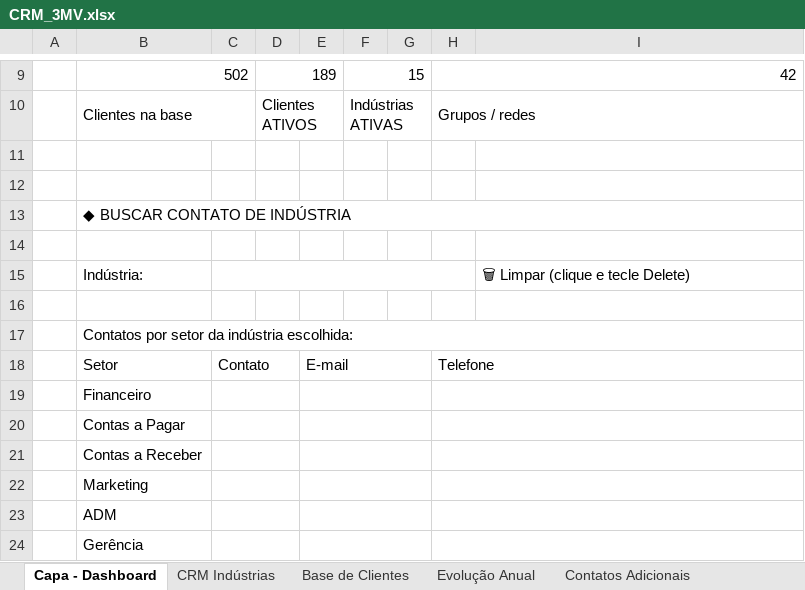
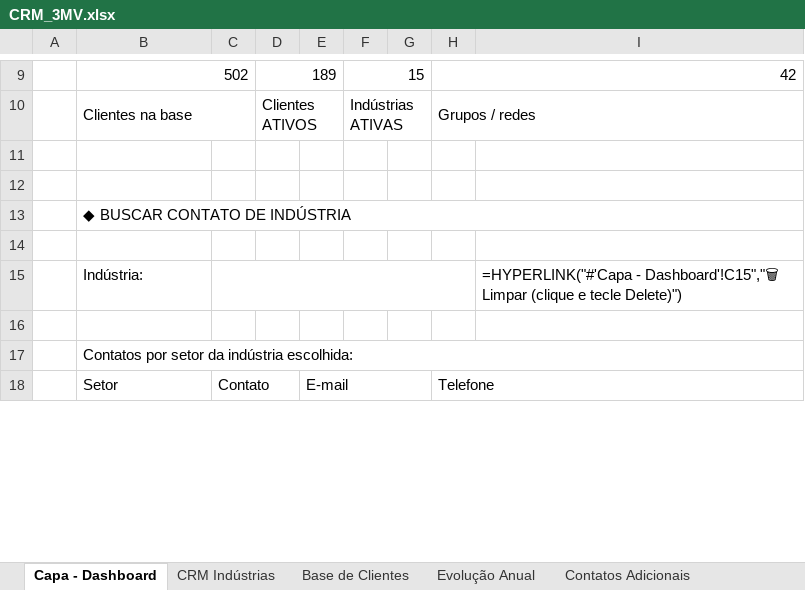
Before and after one commit to marcelo3mv/painel-3mv-cron, an Excel workbook: planilhas-snapshot/CRM_3MV.xlsx, sheet Capa - Dashboard, drawn as a sheet; only a part is shown, gaps mark what is left out; values as stored, in another font and other column widths than the file's, no cell formats; formulas without a stored value are shown as written; charts and pictures not drawn; removed rows and columns are numbered as before the commit, all else as after; the diff covers the shown part only; the diff names each change by its address in the sheet, - before the commit and + after, or states it on an @@ line.

Commit message:
feat(CRM): +4 colunas na Base de Clientes — Central, Comprador, E-mail comprador, Contato comprador

```diff
--- a/planilhas-snapshot/CRM_3MV.xlsx (sheet Capa - Dashboard)
+++ b/planilhas-snapshot/CRM_3MV.xlsx (sheet Capa - Dashboard)
-I15: 🗑 Limpar (clique e tecle Delete)
+I15: =HYPERLINK("#'Capa - Dashboard'!C15","🗑 Limpar (clique e tecle Delete)")
-row 19:  | Financeiro
-row 20:  | Contas a Pagar
-row 21:  | Contas a Receber
-row 22:  | Marketing
-row 23:  | ADM
-row 24:  | Gerência
```
Also changed, not shown: 13 added rows, 7 removed rows and 13 edited cells elsewhere in this sheet, sheet Base de Clientes, cell formats, charts or pictures.
